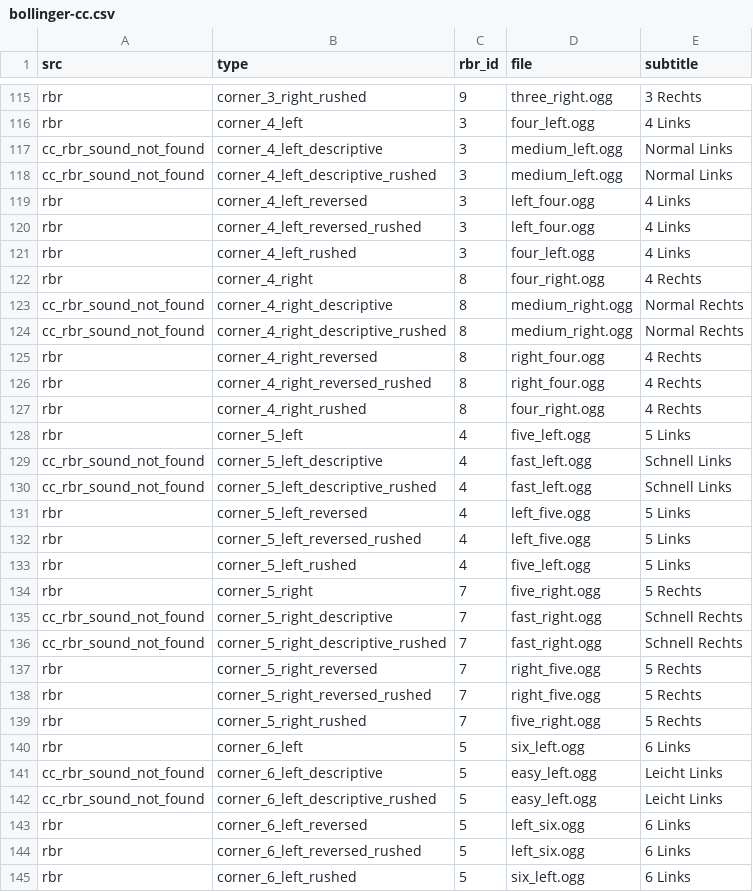
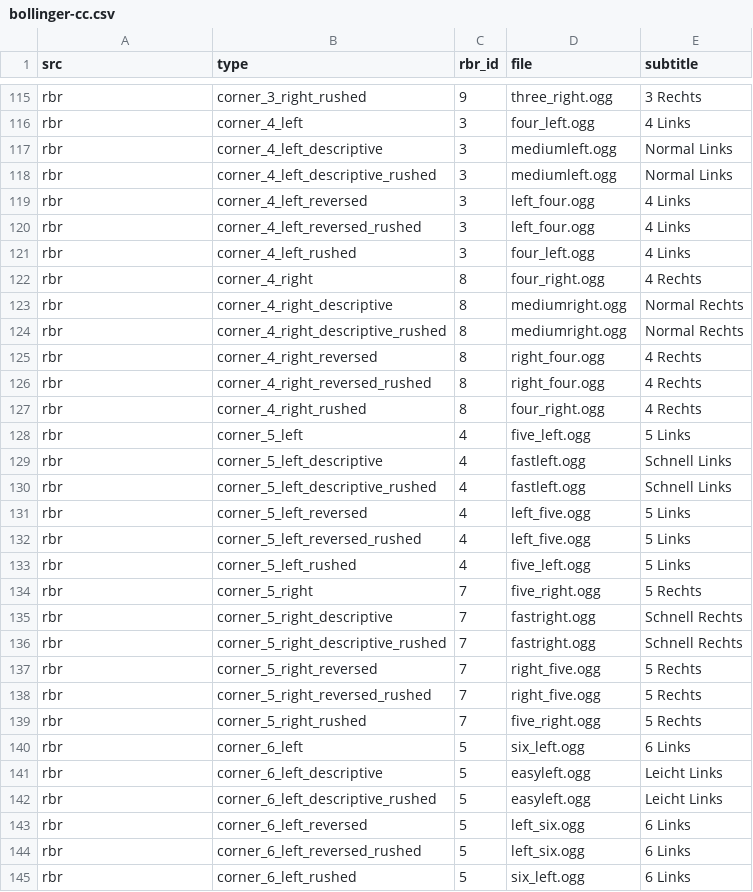
Before and after one commit to durandom/cc_codriver, a CSV file: out/bollinger-cc.csv, drawn as a sheet; only a part is shown, gaps mark what is left out; the diff covers the shown part only.

Commit message:
Fix sound file mapping and missing files

```diff
--- a/out/bollinger-cc.csv
+++ b/out/bollinger-cc.csv
@@ -116,4 +116,4 @@ rbr,corner_3_right_rushed,9,three_right.ogg,3 Rechts
 rbr,corner_4_left,3,four_left.ogg,4 Links
-cc_rbr_sound_not_found,corner_4_left_descriptive,3,medium_left.ogg,Normal Links
-cc_rbr_sound_not_found,corner_4_left_descriptive_rushed,3,medium_left.ogg,Normal Links
+rbr,corner_4_left_descriptive,3,mediumleft.ogg,Normal Links
+rbr,corner_4_left_descriptive_rushed,3,mediumleft.ogg,Normal Links
 rbr,corner_4_left_reversed,3,left_four.ogg,4 Links
@@ -122,4 +122,4 @@ rbr,corner_4_left_rushed,3,four_left.ogg,4 Links
 rbr,corner_4_right,8,four_right.ogg,4 Rechts
-cc_rbr_sound_not_found,corner_4_right_descriptive,8,medium_right.ogg,Normal Rechts
-cc_rbr_sound_not_found,corner_4_right_descriptive_rushed,8,medium_right.ogg,Normal Rechts
+rbr,corner_4_right_descriptive,8,mediumright.ogg,Normal Rechts
+rbr,corner_4_right_descriptive_rushed,8,mediumright.ogg,Normal Rechts
 rbr,corner_4_right_reversed,8,right_four.ogg,4 Rechts
@@ -128,4 +128,4 @@ rbr,corner_4_right_rushed,8,four_right.ogg,4 Rechts
 rbr,corner_5_left,4,five_left.ogg,5 Links
-cc_rbr_sound_not_found,corner_5_left_descriptive,4,fast_left.ogg,Schnell Links
-cc_rbr_sound_not_found,corner_5_left_descriptive_rushed,4,fast_left.ogg,Schnell Links
+rbr,corner_5_left_descriptive,4,fastleft.ogg,Schnell Links
+rbr,corner_5_left_descriptive_rushed,4,fastleft.ogg,Schnell Links
 rbr,corner_5_left_reversed,4,left_five.ogg,5 Links
@@ -134,4 +134,4 @@ rbr,corner_5_left_rushed,4,five_left.ogg,5 Links
 rbr,corner_5_right,7,five_right.ogg,5 Rechts
-cc_rbr_sound_not_found,corner_5_right_descriptive,7,fast_right.ogg,Schnell Rechts
-cc_rbr_sound_not_found,corner_5_right_descriptive_rushed,7,fast_right.ogg,Schnell Rechts
+rbr,corner_5_right_descriptive,7,fastright.ogg,Schnell Rechts
+rbr,corner_5_right_descriptive_rushed,7,fastright.ogg,Schnell Rechts
 rbr,corner_5_right_reversed,7,right_five.ogg,5 Rechts
@@ -140,4 +140,4 @@ rbr,corner_5_right_rushed,7,five_right.ogg,5 Rechts
 rbr,corner_6_left,5,six_left.ogg,6 Links
-cc_rbr_sound_not_found,corner_6_left_descriptive,5,easy_left.ogg,Leicht Links
-cc_rbr_sound_not_found,corner_6_left_descriptive_rushed,5,easy_left.ogg,Leicht Links
+rbr,corner_6_left_descriptive,5,easyleft.ogg,Leicht Links
+rbr,corner_6_left_descriptive_rushed,5,easyleft.ogg,Leicht Links
 rbr,corner_6_left_reversed,5,left_six.ogg,6 Links
```
Also changed, not shown: 28 edited cells elsewhere in this file, out/bollinger-rbr.csv, out/janne-v2-cc.csv, 4 other files.
